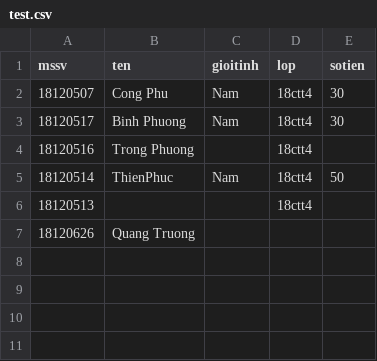
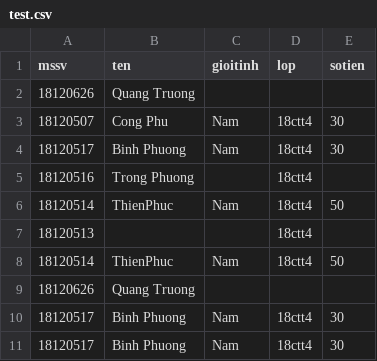
Before and after one commit to AI005/LAB1_KTDL-UD, a CSV file: Source/test.csv, drawn as a sheet; the diff names each change by its address in the sheet, - before the commit and + after, or states it on an @@ line.

```diff
--- a/Source/test.csv
+++ b/Source/test.csv
+row 2: 18120626 | Quang Truong
+row 8: 18120514 | ThienPhuc | Nam | 18ctt4 | 50
+row 10: 18120517 | Binh Phuong | Nam | 18ctt4 | 30
+row 11: 18120517 | Binh Phuong | Nam | 18ctt4 | 30
```
Also changed, not shown: 2 other files.
